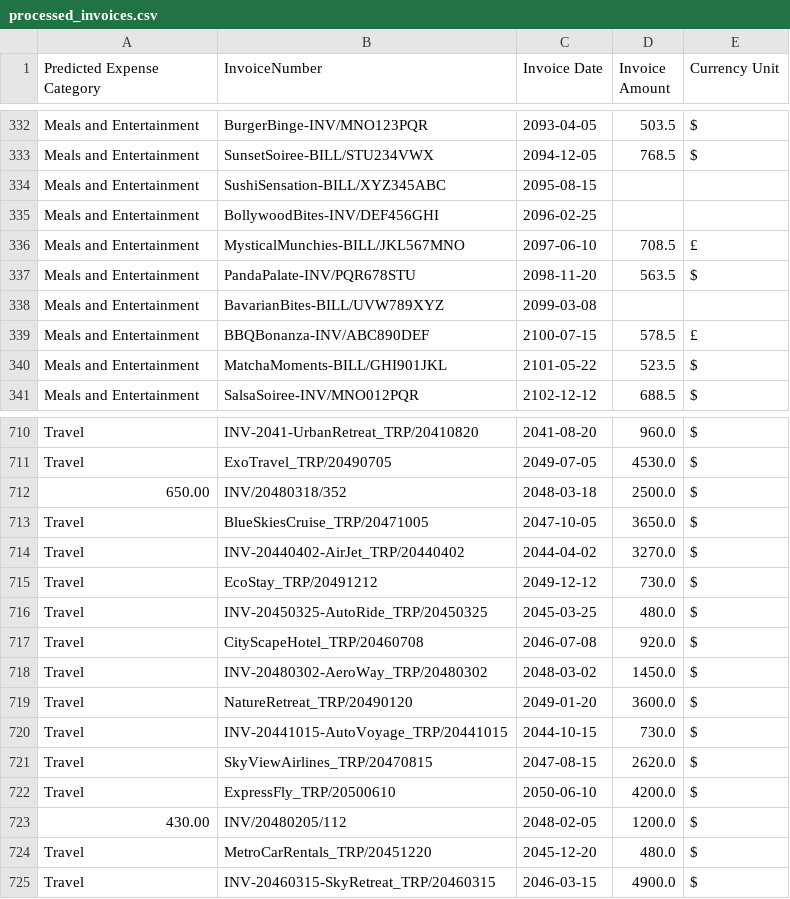
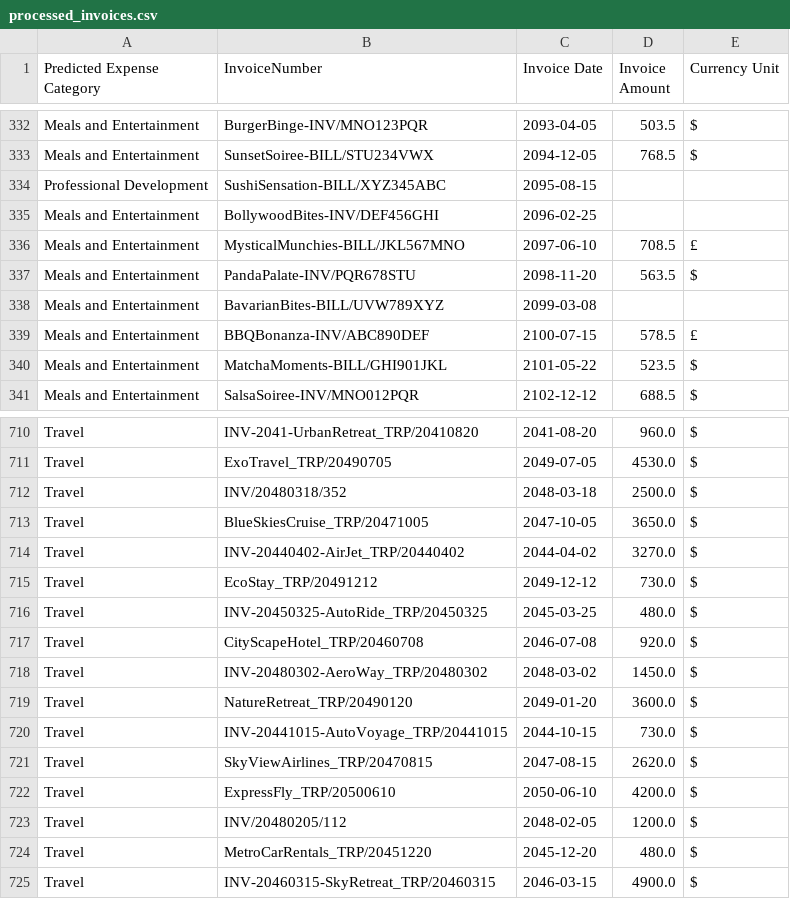
Before and after one commit to ivwangYW/5100CS_Group_Final_Project_Expense-AI, a CSV file: processed_invoices.csv, drawn as a sheet; only a part is shown, gaps mark what is left out; the diff covers the shown part only; the diff names each change by its address in the sheet, - before the commit and + after, or states it on an @@ line.

```diff
--- a/processed_invoices.csv
+++ b/processed_invoices.csv
-A334 (Predicted Expense Category): Meals and Entertainment
+A334 (Predicted Expense Category): Professional Development
-A712 (Predicted Expense Category): 650.00
+A712 (Predicted Expense Category): Travel
-A723 (Predicted Expense Category): 430.00
+A723 (Predicted Expense Category): Travel
```
Also changed, not shown: 32 added rows and 7 edited cells elsewhere in this file, 3 other files.
